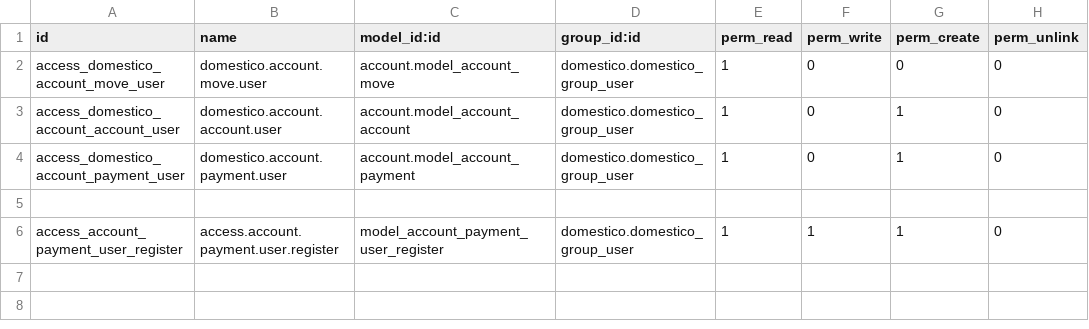
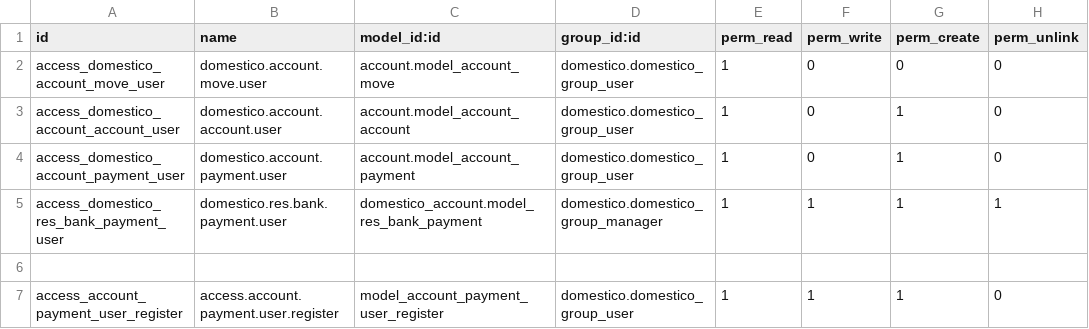
Before and after one commit to Alejandrotrox117/Develop_odoo, a CSV file: domestico_account/security/ir.model.access.csv, drawn as a sheet.

Commit message:
[update] res bank payment

```diff
--- a/domestico_account/security/ir.model.access.csv
+++ b/domestico_account/security/ir.model.access.csv
@@ -4,2 +4,3 @@ access_domestico_account_account_user,domestico.account.account.user,account.mod
 access_domestico_account_payment_user,domestico.account.payment.user,account.model_account_payment,domestico.domestico_group_user,1,0,1,0
+access_domestico_res_bank_payment_user,domestico.res.bank.payment.user,domestico_account.model_res_bank_payment,domestico.domestico_group_manager,1,1,1,1
 
```
Also changed, not shown: 2 other files.
